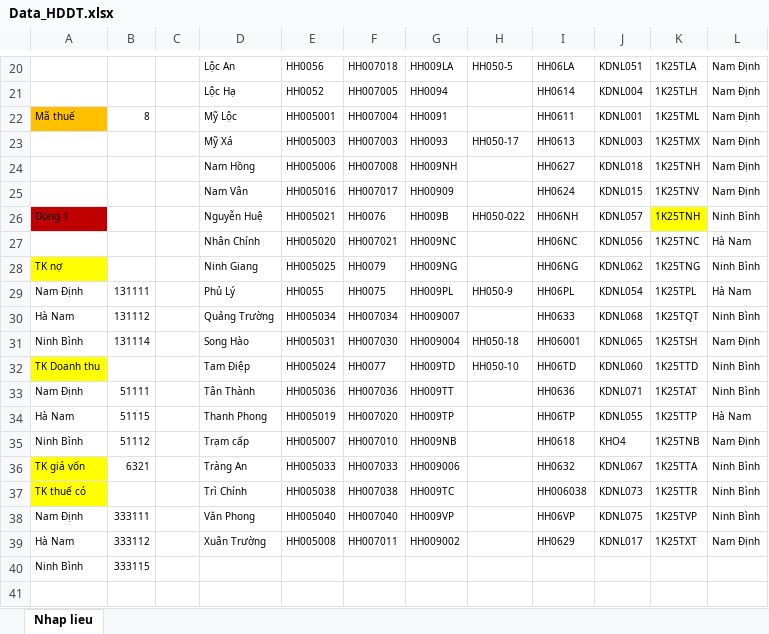
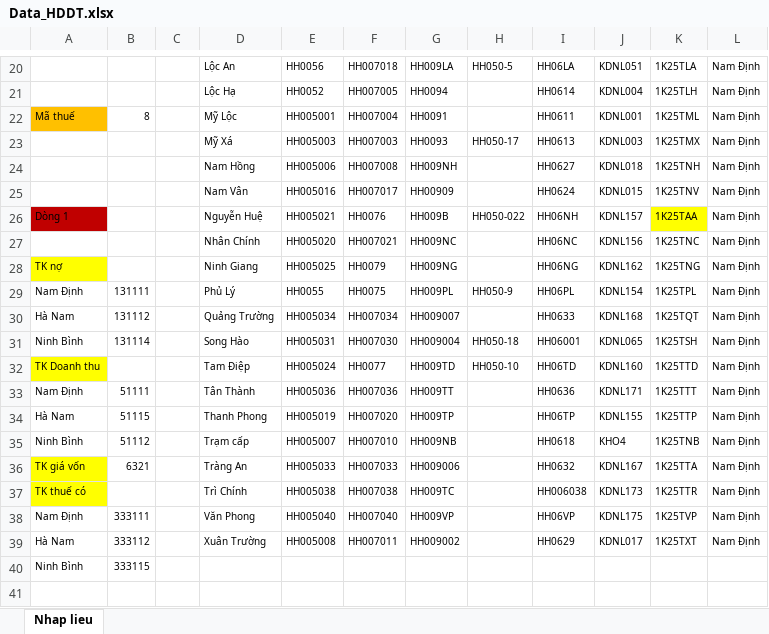
Before and after one commit to TrongHoan81/UpSSE_render, an Excel workbook: Data_HDDT.xlsx, sheet Nhap lieu, drawn as a sheet; only a part is shown, gaps mark what is left out; values as stored, in another font and other column widths than the file's, no borders; the diff covers the shown part only; the diff names each change by its address in the sheet, - before the commit and + after, or states it on an @@ line.

```diff
--- a/Data_HDDT.xlsx (sheet Nhap lieu)
+++ b/Data_HDDT.xlsx (sheet Nhap lieu)
-J26: KDNL057
+J26: KDNL157
-K26: 1K25TNH
+K26: 1K25TAA
-L26: Ninh Bình
+L26: Nam Định
-J27: KDNL056
+J27: KDNL156
-L27: Hà Nam
+L27: Nam Định
-J28: KDNL062
+J28: KDNL162
-L28: Ninh Bình
+L28: Nam Định
-J29: KDNL054
+J29: KDNL154
-L29: Hà Nam
+L29: Nam Định
-J30: KDNL068
+J30: KDNL168
-L30: Ninh Bình
+L30: Nam Định
-J32: KDNL060
+J32: KDNL160
-L32:L33: Ninh Bình
+L32:L33: Nam Định
-J33: KDNL071
+J33: KDNL171
-K33: 1K25TAT
+K33: 1K25TTT
-J34: KDNL055
+J34: KDNL155
-L34: Hà Nam
+L34: Nam Định
-J36: KDNL067
+J36: KDNL167
-L36:L38: Ninh Bình
+L36:L38: Nam Định
-J37: KDNL073
+J37: KDNL173
-J38: KDNL075
+J38: KDNL175
```
Also changed, not shown: 23 edited cells and cell formats elsewhere in this sheet.
